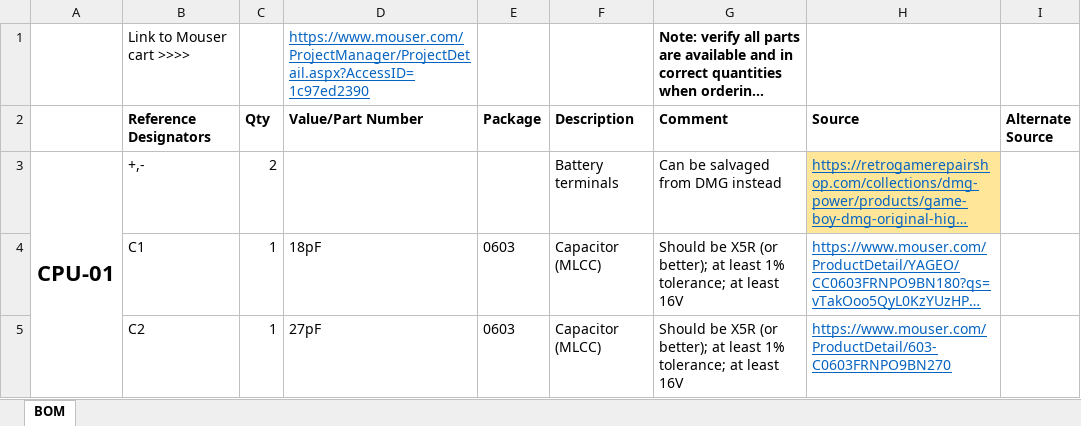
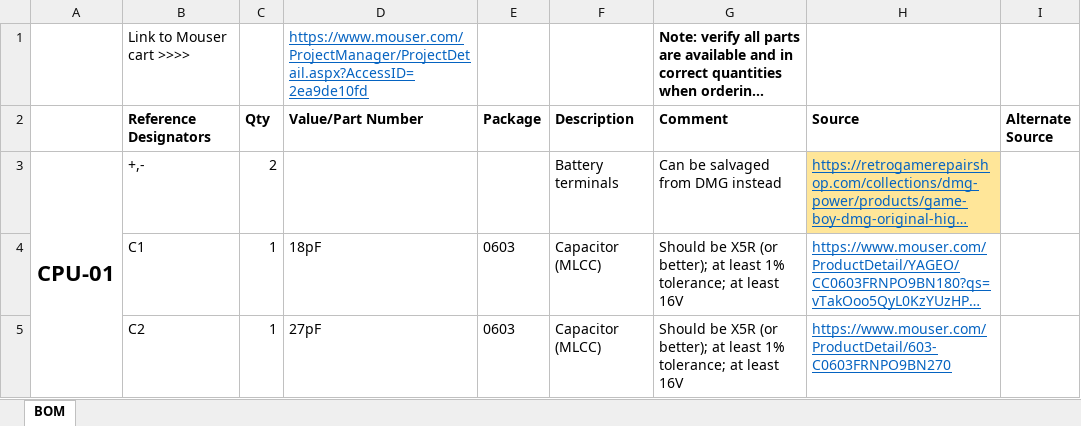
Before and after one commit to MouseBiteLabs/Game-Boy-DMG-Color, an Excel workbook: BOM.xlsx, sheet BOM, drawn as a sheet; only a part is shown; long unchanged cells end in …; values as stored, in another font and other column widths than the file's, no borders; the diff names each change by its address in the sheet, - before the commit and + after, or states it on an @@ line.

Commit message:
Update BOM

```diff
--- a/BOM.xlsx (sheet BOM)
+++ b/BOM.xlsx (sheet BOM)
-D1 (Value/Part Number): https://www.mouser.com/ProjectManager/ProjectDetail.aspx?AccessID=1c97ed2390
+D1 (Value/Part Number): https://www.mouser.com/ProjectManager/ProjectDetail.aspx?AccessID=2ea9de10fd
```
